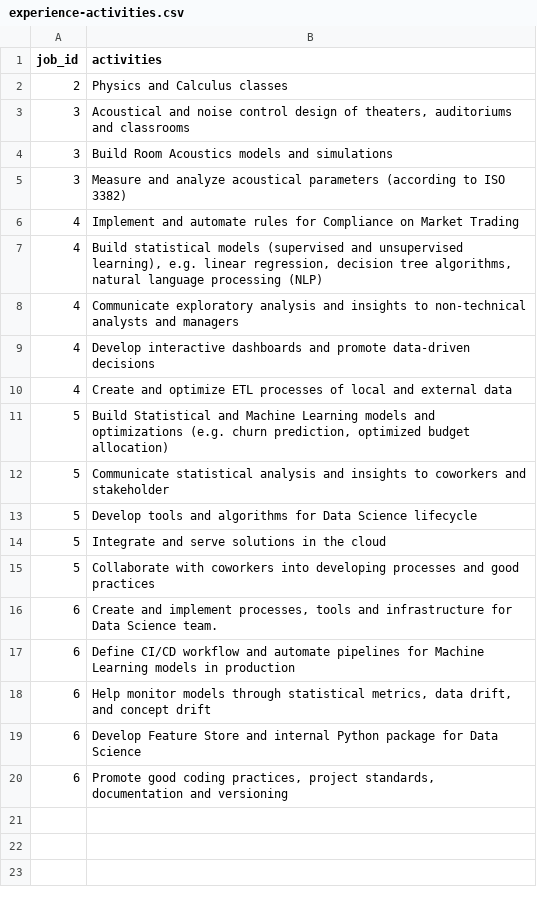
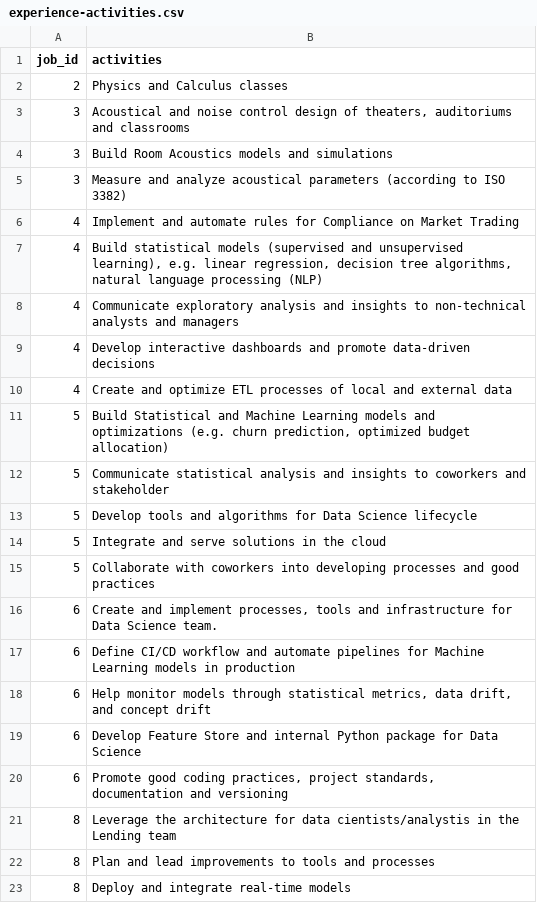
Before and after one commit to gabriel-msilva/curriculum-vitae, a CSV file: data/experience-activities.csv, drawn as a sheet; the diff names each change by its address in the sheet, - before the commit and + after, or states it on an @@ line.

```diff
--- a/data/experience-activities.csv
+++ b/data/experience-activities.csv
+row 21: 8 | Leverage the architecture for data cientists/analystis in the Lending team
+row 22: 8 | Plan and lead improvements to tools and processes
+row 23: 8 | Deploy and integrate real-time models
```
Also changed, not shown: data/experience.csv, 1 other file.
